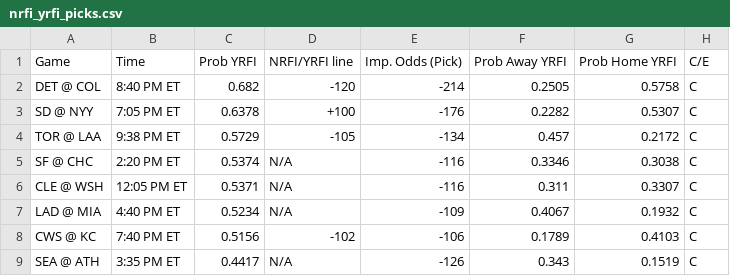
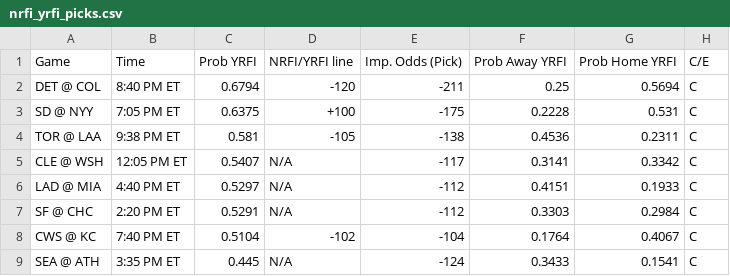
Before and after one commit to bena618/BBSFrontend, a CSV file: model_outputs/nrfi_yrfi_picks.csv, drawn as a sheet; only a part is shown; the diff covers the shown part only.

Commit message:
Update nrfi_yrfi_picks.csv and f5_picks.csv from MLB_Models workflow

```diff
--- a/model_outputs/nrfi_yrfi_picks.csv
+++ b/model_outputs/nrfi_yrfi_picks.csv
@@ -1,9 +1,9 @@
 Game,Time,Prob YRFI,NRFI/YRFI line,Imp. Odds (Pick),Prob Away YRFI,Prob Home YRFI,C/E
-DET @ COL,8:40 PM ET,0.682,-120,-214,0.2505,0.5758,C
-SD @ NYY,7:05 PM ET,0.6378,+100,-176,0.2282,0.5307,C
-TOR @ LAA,9:38 PM ET,0.5729,-105,-134,0.457,0.2172,C
-SF @ CHC,2:20 PM ET,0.5374,N/A,-116,0.3346,0.3038,C
-CLE @ WSH,12:05 PM ET,0.5371,N/A,-116,0.311,0.3307,C
-LAD @ MIA,4:40 PM ET,0.5234,N/A,-109,0.4067,0.1932,C
-CWS @ KC,7:40 PM ET,0.5156,-102,-106,0.1789,0.4103,C
-SEA @ ATH,3:35 PM ET,0.4417,N/A,-126,0.343,0.1519,C
+DET @ COL,8:40 PM ET,0.6794,-120,-211,0.25,0.5694,C
+SD @ NYY,7:05 PM ET,0.6375,+100,-175,0.2228,0.531,C
+TOR @ LAA,9:38 PM ET,0.581,-105,-138,0.4536,0.2311,C
+CLE @ WSH,12:05 PM ET,0.5407,N/A,-117,0.3141,0.3342,C
+LAD @ MIA,4:40 PM ET,0.5297,N/A,-112,0.4151,0.1933,C
+SF @ CHC,2:20 PM ET,0.5291,N/A,-112,0.3303,0.2984,C
+CWS @ KC,7:40 PM ET,0.5104,-102,-104,0.1764,0.4067,C
+SEA @ ATH,3:35 PM ET,0.445,N/A,-124,0.3433,0.1541,C
```
Also changed, not shown: 24 edited cells elsewhere in this file, model_outputs/f5_picks.csv.
